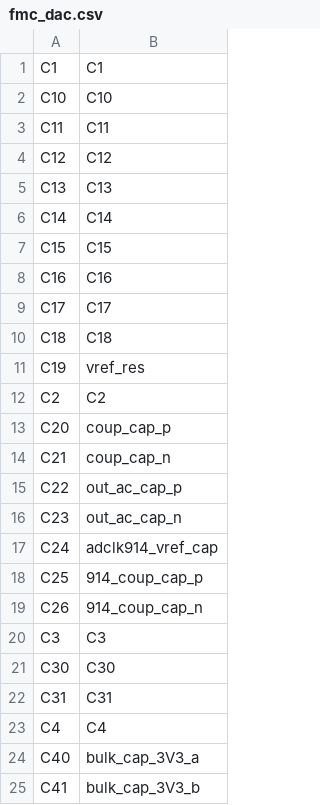
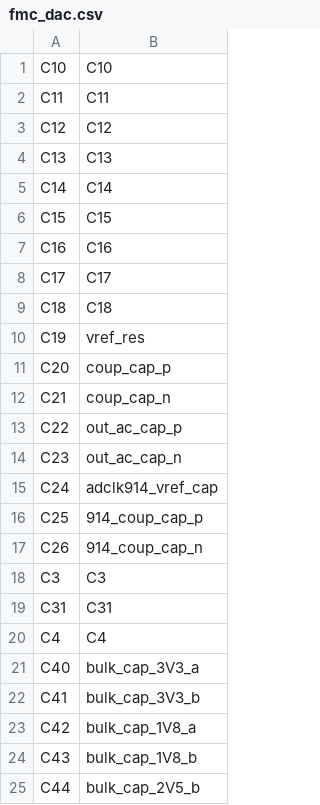
Before and after one commit to Augertron/PHDL.eclipse, a CSV file: projects/FMC_DAC/phdl/fmc_dac.csv, drawn as a sheet; only a part is shown; the shorter side is filled out with more unchanged rows; the diff names each change by its address in the sheet, - before the commit and + after, or states it on an @@ line.

```diff
--- a/projects/FMC_DAC/phdl/fmc_dac.csv
+++ b/projects/FMC_DAC/phdl/fmc_dac.csv
-row 1: C1 | C1
-row 12: C2 | C2
-row 21: C30 | C30
```
Also changed, not shown: projects/FMC_DAC/phdl/fmc_dac_bom.csv, 6 other files.
